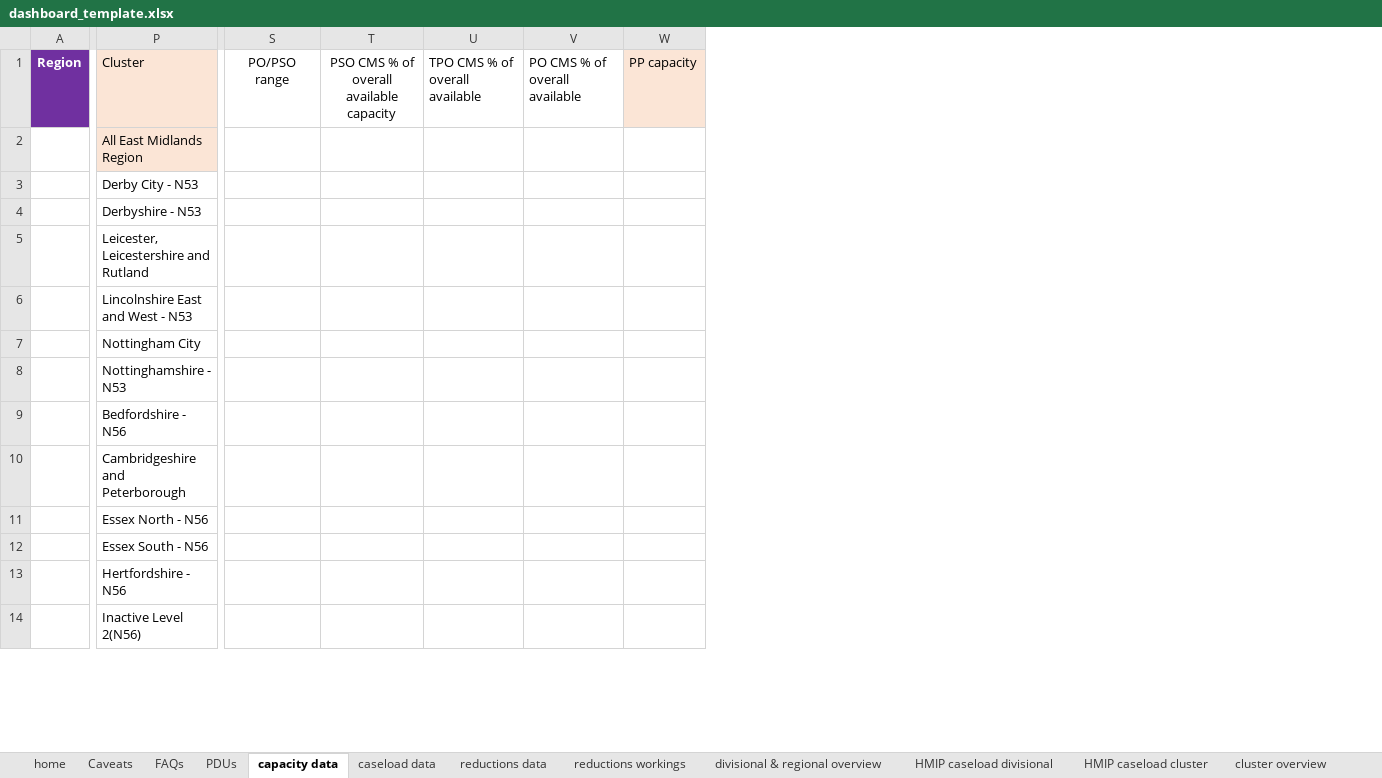
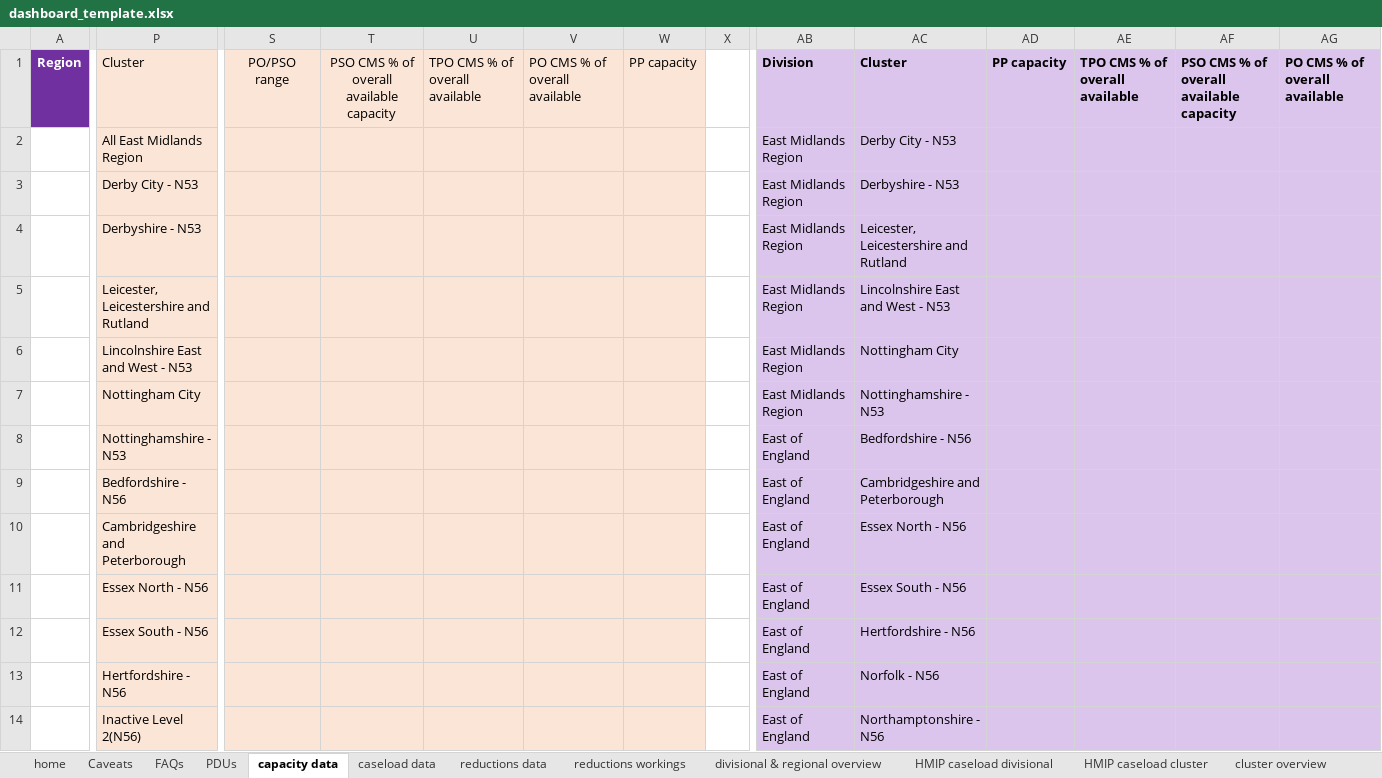
Before and after one commit to ministryofjustice/wmt-worker, an Excel workbook: app/templates/dashboard_template.xlsx, sheet capacity data, drawn as a sheet; only a part is shown, gaps mark what is left out; values as stored, in another font and other column widths than the file's, no borders; conditional formats not drawn; the diff covers the shown part only; the diff names each change by its address in the sheet, - before the commit and + after, or states it on an @@ line.

Commit message:
added september dashboard

```diff
--- a/app/templates/dashboard_template.xlsx (sheet capacity data)
+++ b/app/templates/dashboard_template.xlsx (sheet capacity data)
+column X, empty
+column AB, rows 1-14: Division | East Midlands Region | East Midlands Region | East Midlands Region | East Midlands Region | East Midlands Region | East Midlands Region | East of England | East of England | East of England | East of England | East of England | East of England | East of England
+column AC, rows 1-14: Cluster | Derby City - N53 | Derbyshire - N53 | Leicester, Leicestershire and Rutland | Lincolnshire East and West - N53 | Nottingham City | Nottinghamshire - N53 | Bedfordshire - N56 | Cambridgeshire and Peterborough | Essex North - N56 | Essex South - N56 | Hertfordshire - N56 | Norfolk - N56 | Northamptonshire - N56
+column AD, row 1: PP capacity
+column AE, row 1: TPO CMS % of overall available
+column AF, row 1: PSO CMS % of overall available capacity
+column AG, row 1: PO CMS % of overall available
-S1:V1 fill: none
+S1:V1 fill: #FBE5D6
-S2:W14 fill: none
+S2:W14 fill: #FBE5D6
-P3:P14 fill: none
+P3:P14 fill: #FBE5D6
```
Also changed, not shown: 3 added columns and cell formats elsewhere in this sheet, sheet divisional & regional capacity, sheet PDUs.
